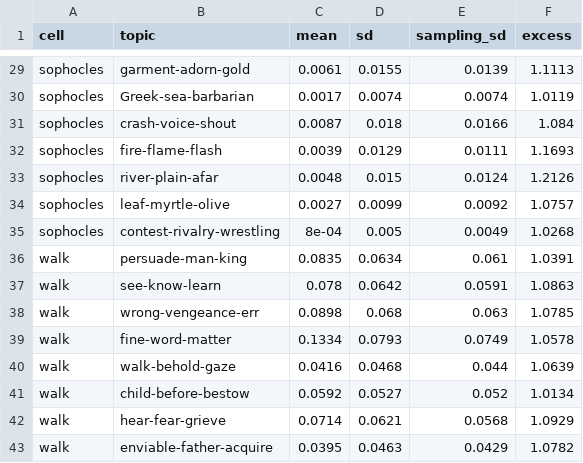
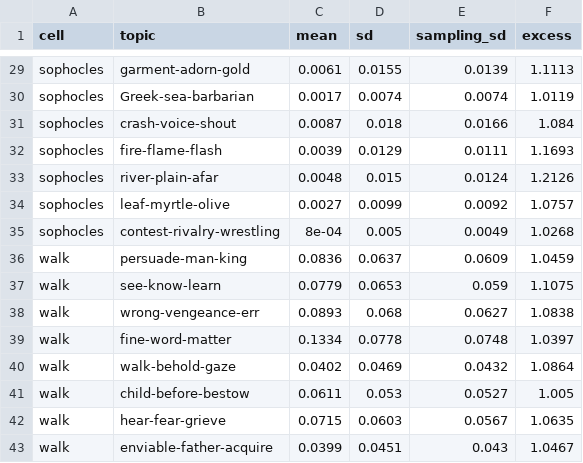
Before and after one commit to Urdatorn/bsda-miniproject-2026, a CSV file: results/analytic/topic_variability.csv, drawn as a sheet; only a part is shown, gaps mark what is left out; the diff covers the shown part only.

```diff
--- a/results/analytic/topic_variability.csv
+++ b/results/analytic/topic_variability.csv
@@ -35,9 +35,9 @@
 "sophocles","contest-rivalry-wrestling",8e-04,0.005,0.0049,1.0268
-"walk","persuade-man-king",0.0835,0.0634,0.061,1.0391
-"walk","see-know-learn",0.078,0.0642,0.0591,1.0863
-"walk","wrong-vengeance-err",0.0898,0.068,0.063,1.0785
-"walk","fine-word-matter",0.1334,0.0793,0.0749,1.0578
-"walk","walk-behold-gaze",0.0416,0.0468,0.044,1.0639
-"walk","child-before-bestow",0.0592,0.0527,0.052,1.0134
-"walk","hear-fear-grieve",0.0714,0.0621,0.0568,1.0929
-"walk","enviable-father-acquire",0.0395,0.0463,0.0429,1.0782
+"walk","persuade-man-king",0.0836,0.0637,0.0609,1.0459
+"walk","see-know-learn",0.0779,0.0653,0.059,1.1075
+"walk","wrong-vengeance-err",0.0893,0.068,0.0627,1.0838
+"walk","fine-word-matter",0.1334,0.0778,0.0748,1.0397
+"walk","walk-behold-gaze",0.0402,0.0469,0.0432,1.0864
+"walk","child-before-bestow",0.0611,0.053,0.0527,1.005
+"walk","hear-fear-grieve",0.0715,0.0603,0.0567,1.0635
+"walk","enviable-father-acquire",0.0399,0.0451,0.043,1.0467
```
Also changed, not shown: 2 added rows, 2 removed rows and 89 edited cells elsewhere in this file, results/analytic/walk_stability.csv, 2 other files.
